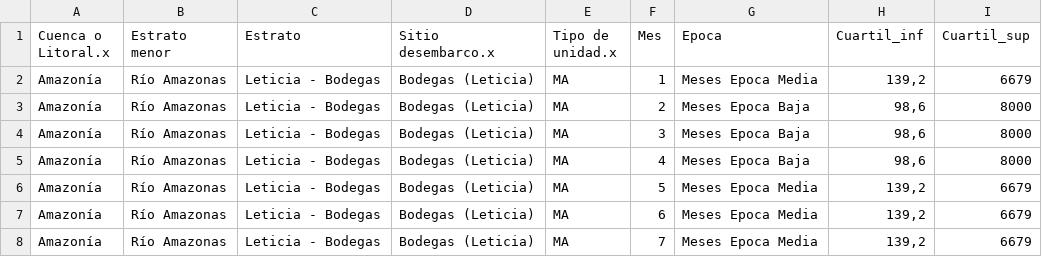
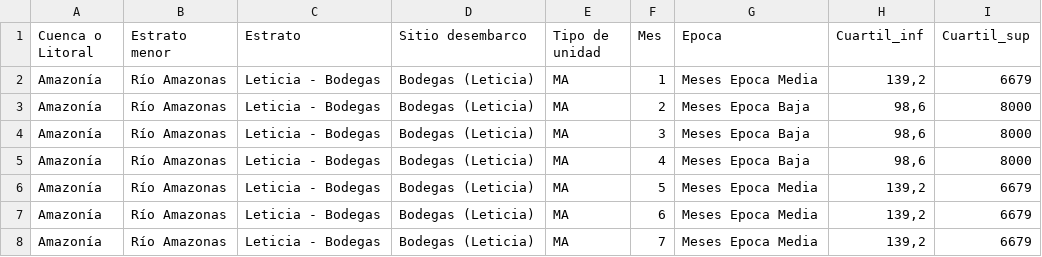
Before and after one commit to JesusCuriel21/Tabla_Referencia_Volumen, a CSV file: Base_Volumen_Total_Final.csv, drawn as a sheet; only a part is shown.

Commit message:
Add files via upload

```diff
--- a/Base_Volumen_Total_Final.csv
+++ b/Base_Volumen_Total_Final.csv
@@ -1,2 +1,2 @@
-Cuenca o Litoral.x;Estrato menor;Estrato;Sitio desembarco.x;Tipo de unidad.x;Mes;Epoca;Cuartil_inf;Cuartil_sup
+Cuenca o Litoral;Estrato menor;Estrato;Sitio desembarco;Tipo de unidad;Mes;Epoca;Cuartil_inf;Cuartil_sup
 Amazonía;Río Amazonas;Leticia - Bodegas;Bodegas (Leticia);MA;1;Meses Epoca Media;139,2;6679
```
